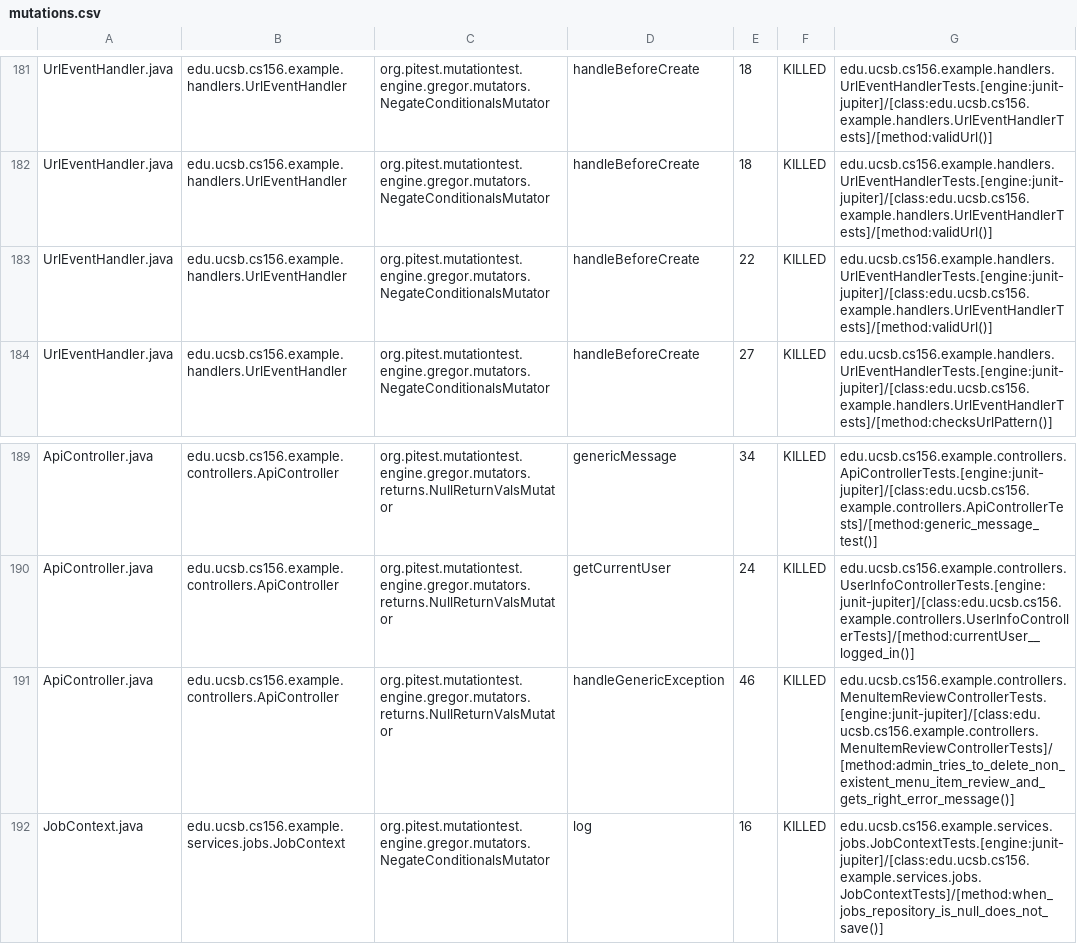
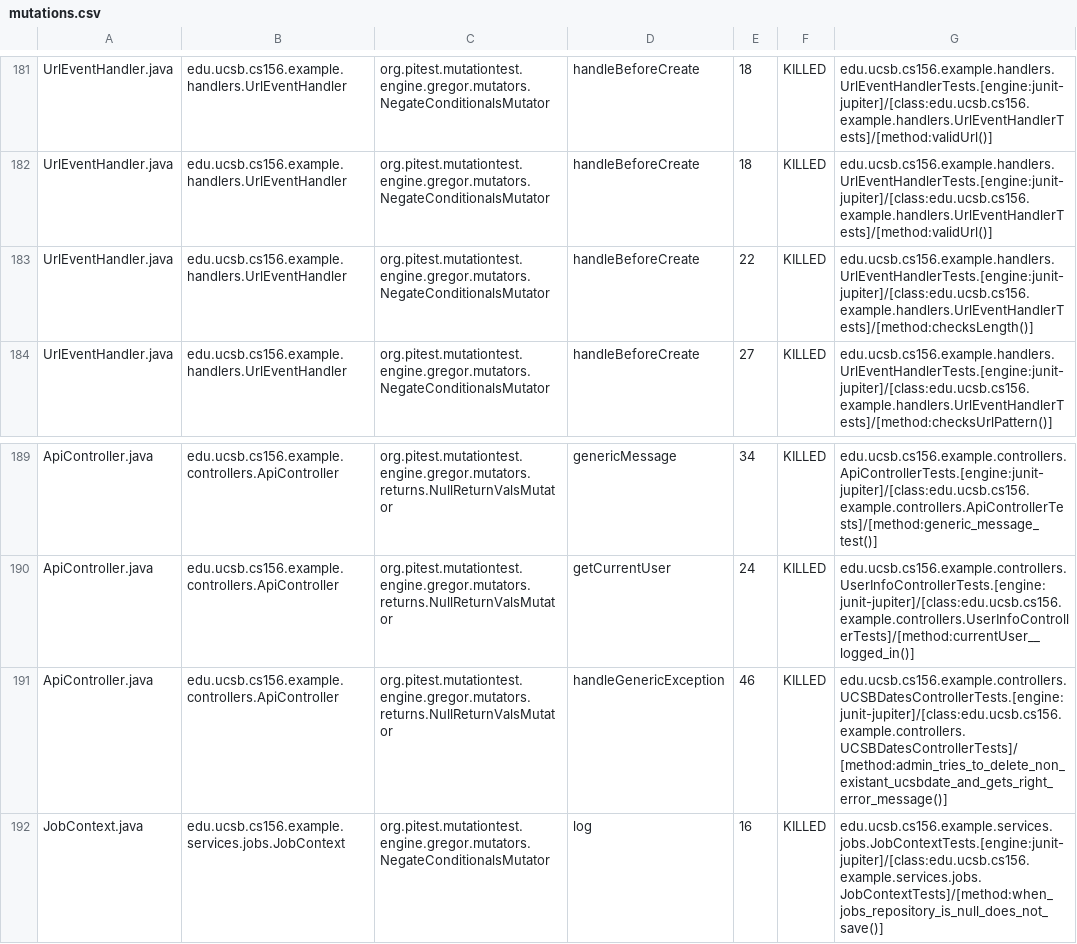
Before and after one commit to ucsb-cs156-s26/team02-s26-09, a CSV file: prs/138/pitest/mutations.csv, drawn as a sheet; only a part is shown, gaps mark what is left out.

Commit message:
Deploying to gh-pages from @ ucsb-cs156-s26/team02-s26-09@228f08207ba550b65aaa374fde39f6b0c1bcb850 🚀

```diff
--- a/prs/138/pitest/mutations.csv
+++ b/prs/138/pitest/mutations.csv
@@ -182,3 +182,3 @@ UrlEventHandler.java,edu.ucsb.cs156.example.handlers.UrlEventHandler,org.pitest.
 UrlEventHandler.java,edu.ucsb.cs156.example.handlers.UrlEventHandler,org.pitest.mutationtest.engine.gregor.mutators.NegateConditionalsMutator,handleBeforeCreate,18,KILLED,edu.ucsb.cs156.example.handlers.UrlEventHandlerTests.[engine:junit-jupiter]/[class:edu.ucsb.cs156.example.handlers.UrlEventHandlerTests]/[method:validUrl()]
-UrlEventHandler.java,edu.ucsb.cs156.example.handlers.UrlEventHandler,org.pitest.mutationtest.engine.gregor.mutators.NegateConditionalsMutator,handleBeforeCreate,22,KILLED,edu.ucsb.cs156.example.handlers.UrlEventHandlerTests.[engine:junit-jupiter]/[class:edu.ucsb.cs156.example.handlers.UrlEventHandlerTests]/[method:validUrl()]
+UrlEventHandler.java,edu.ucsb.cs156.example.handlers.UrlEventHandler,org.pitest.mutationtest.engine.gregor.mutators.NegateConditionalsMutator,handleBeforeCreate,22,KILLED,edu.ucsb.cs156.example.handlers.UrlEventHandlerTests.[engine:junit-jupiter]/[class:edu.ucsb.cs156.example.handlers.UrlEventHandlerTests]/[method:checksLength()]
 UrlEventHandler.java,edu.ucsb.cs156.example.handlers.UrlEventHandler,org.pitest.mutationtest.engine.gregor.mutators.NegateConditionalsMutator,handleBeforeCreate,27,KILLED,edu.ucsb.cs156.example.handlers.UrlEventHandlerTests.[engine:junit-jupiter]/[class:edu.ucsb.cs156.example.handlers.UrlEventHandlerTests]/[method:checksUrlPattern()]
@@ -190,3 +190,3 @@ ApiController.java,edu.ucsb.cs156.example.controllers.ApiController,org.pitest.m
 ApiController.java,edu.ucsb.cs156.example.controllers.ApiController,org.pitest.mutationtest.engine.gregor.mutators.returns.NullReturnValsMutator,getCurrentUser,24,KILLED,edu.ucsb.cs156.example.controllers.UserInfoControllerTests.[engine:junit-jupiter]/[class:edu.ucsb.cs156.example.controllers.UserInfoControllerTests]/[method:currentUser__logged_in()]
-ApiController.java,edu.ucsb.cs156.example.controllers.ApiController,org.pitest.mutationtest.engine.gregor.mutators.returns.NullReturnValsMutator,handleGenericException,46,KILLED,edu.ucsb.cs156.example.controllers.MenuItemReviewControllerTests.[engine:junit-jupiter]/[class:edu.ucsb.cs156.example.controllers.MenuItemReviewControllerTests]/[method:admin_tries_to_delete_non_existent_menu_item_review_and_gets_right_error_message()]
+ApiController.java,edu.ucsb.cs156.example.controllers.ApiController,org.pitest.mutationtest.engine.gregor.mutators.returns.NullReturnValsMutator,handleGenericException,46,KILLED,edu.ucsb.cs156.example.controllers.UCSBDatesControllerTests.[engine:junit-jupiter]/[class:edu.ucsb.cs156.example.controllers.UCSBDatesControllerTests]/[method:admin_tries_to_delete_non_existant_ucsbdate_and_gets_right_error_message()]
 JobContext.java,edu.ucsb.cs156.example.services.jobs.JobContext,org.pitest.mutationtest.engine.gregor.mutators.NegateConditionalsMutator,log,16,KILLED,edu.ucsb.cs156.example.services.jobs.JobContextTests.[engine:junit-jupiter]/[class:edu.ucsb.cs156.example.services.jobs.JobContextTests]/[method:when_jobs_repository_is_null_does_not_save()]
```
Also changed, not shown: 22 other files.
